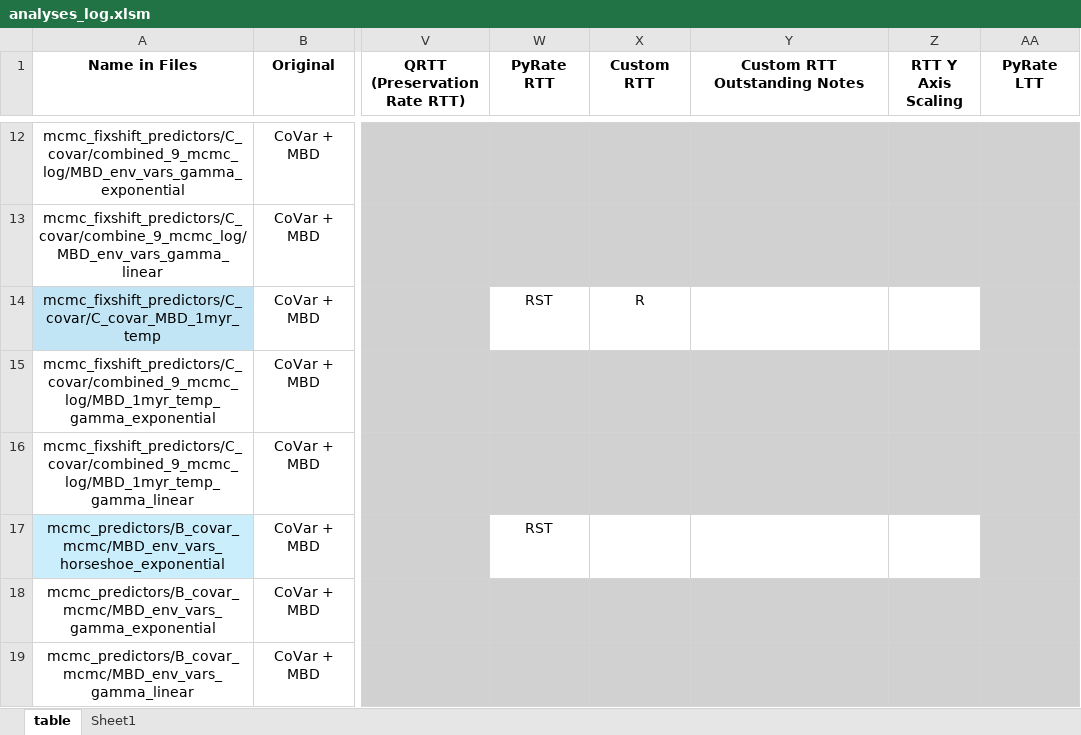
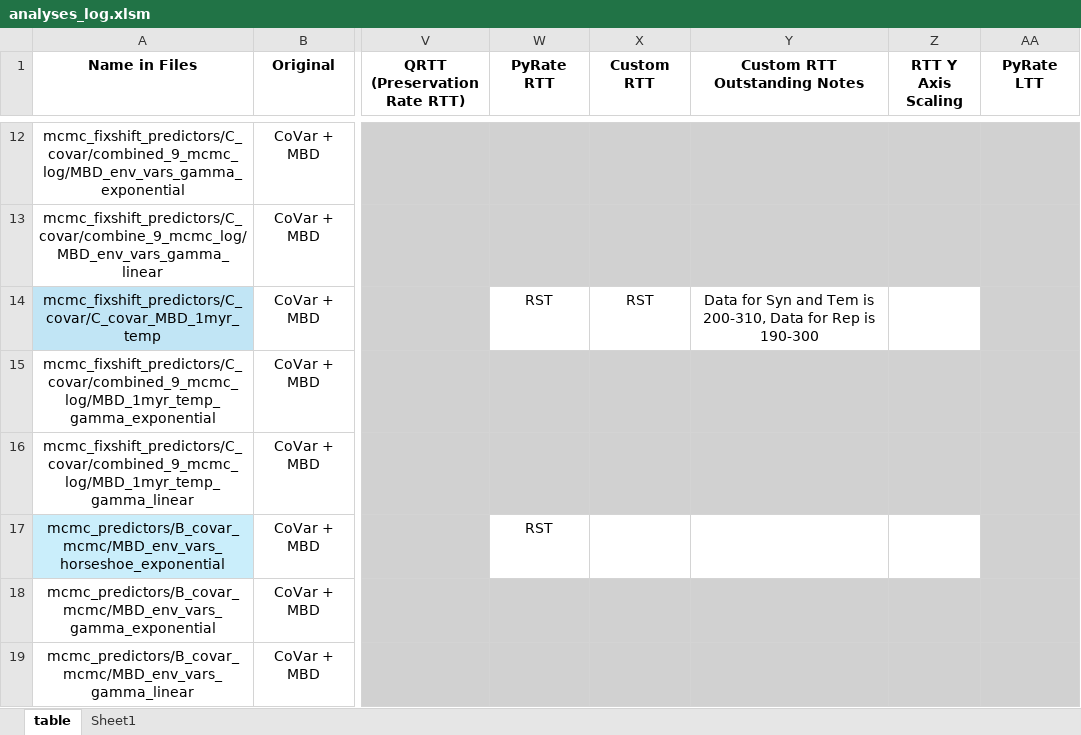
Before and after one commit to shelleylwang/pt_diversity_rates, an Excel workbook: analyses_log.xlsm, sheet table, drawn as a sheet; only a part is shown, gaps mark what is left out; values as stored, in another font and other column widths than the file's, no borders; conditional formats not drawn; the diff names each change by its address in the sheet, - before the commit and + after, or states it on an @@ line.

Commit message:
mbd graph work

```diff
--- a/analyses_log.xlsm (sheet table)
+++ b/analyses_log.xlsm (sheet table)
-X14 (Custom RTT): R
+X14 (Custom RTT): RST
-Y14 (Custom RTT Outstanding Notes): (empty)
+Y14 (Custom RTT Outstanding Notes): Data for Syn and Tem is 200-310, Data for Rep is 190-300
```
Also changed, not shown: 38 other files.
